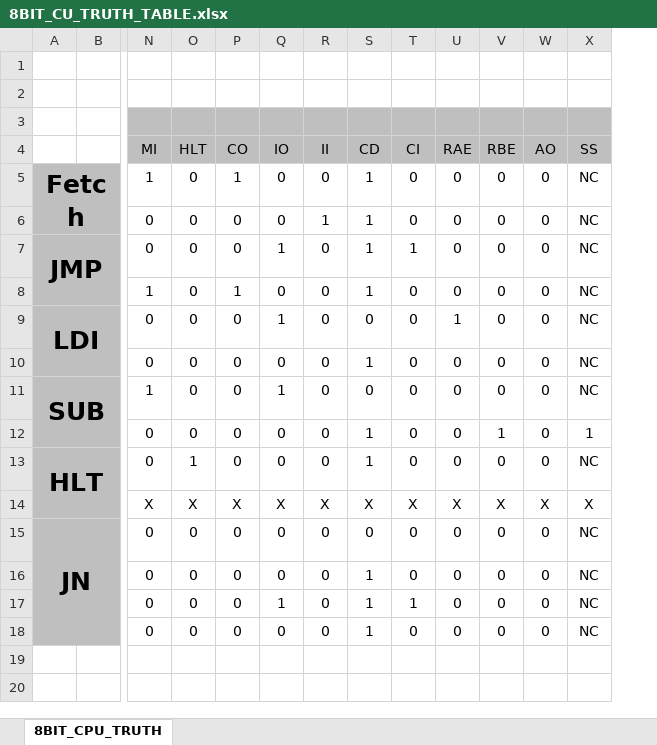
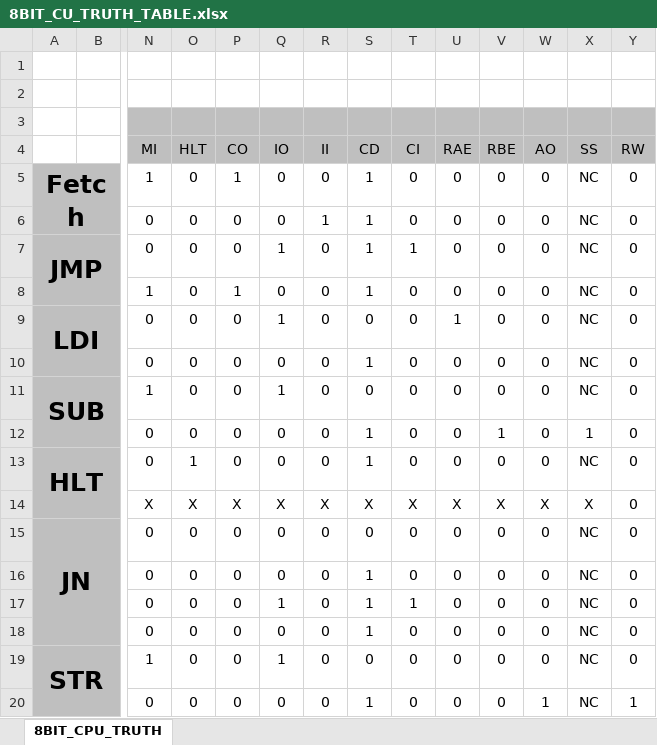
Before and after one commit to tiagoassp/8-Bit_Computer, an Excel workbook: 8BIT_CU_TRUTH_TABLE.xlsx, sheet 8BIT_CPU_TRUTH, drawn as a sheet; only a part is shown, gaps mark what is left out; values as stored, in another font and other column widths than the file's, no borders; rows hold the shown columns only; the diff names each change by its address in the sheet, - before the commit and + after, or states it on an @@ line.

```diff
--- a/8BIT_CU_TRUTH_TABLE.xlsx (sheet 8BIT_CPU_TRUTH)
+++ b/8BIT_CU_TRUTH_TABLE.xlsx (sheet 8BIT_CPU_TRUTH)
+column Y, rows 4-18: RW | 0 | 0 | 0 | 0 | 0 | 0 | 0 | 0 | 0 | 0 | 0 | 0 | 0 | 0
+row 19: STR |  | 1 | 0 | 0 | 1 | 0 | 0 | 0 | 0 | 0 | 0 | NC | 0
+row 20:  |  | 0 | 0 | 0 | 0 | 0 | 1 | 0 | 0 | 0 | 1 | NC | 1
```
Also changed, not shown: 2 other files.
